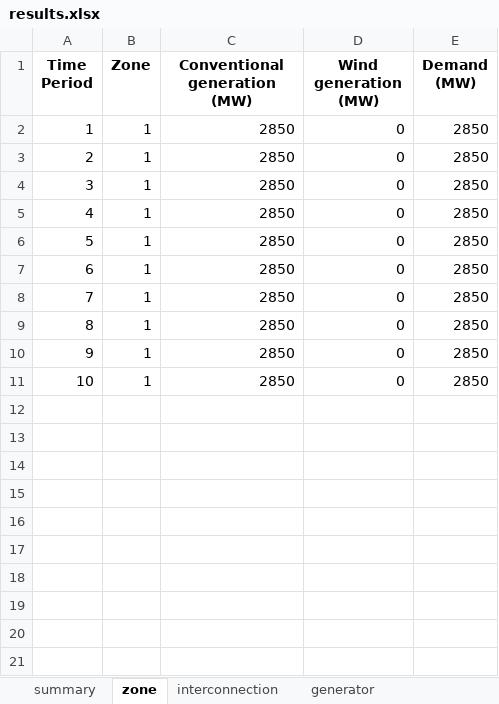
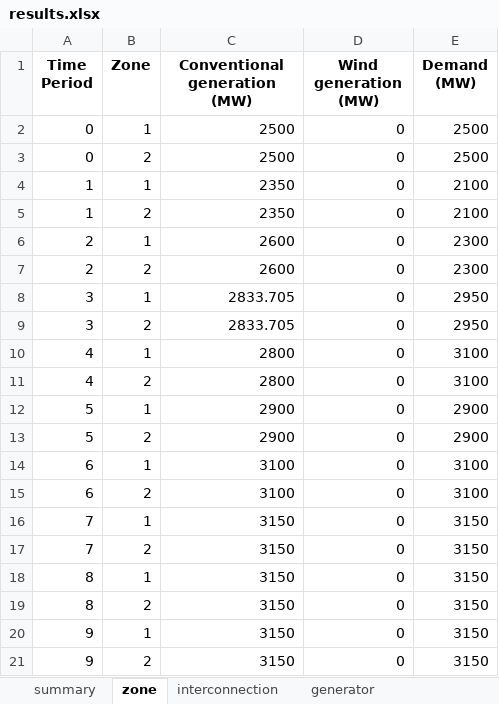
Before and after one commit to bukhsh/oats, an Excel workbook: results.xlsx, sheet zone, drawn as a sheet; values as stored, in another font and other column widths than the file's, no borders; removed rows and columns are numbered as before the commit, all else as after; the diff names each change by its address in the sheet, - before the commit and + after, or states it on an @@ line.

```diff
--- a/results.xlsx (sheet zone)
+++ b/results.xlsx (sheet zone)
+row 2: 0 | 1 | 2500 | 0 | 2500
+row 3: 0 | 2 | 2500 | 0 | 2500
-C4 (Conventional generation (MW)): 2850
+C4 (Conventional generation (MW)): 2350
-E4 (Demand (MW)): 2850
+E4 (Demand (MW)): 2100
+row 5: 1 | 2 | 2350 | 0 | 2100
-C6 (Conventional generation (MW)): 2850
+C6 (Conventional generation (MW)): 2600
-E6 (Demand (MW)): 2850
+E6 (Demand (MW)): 2300
+row 7: 2 | 2 | 2600 | 0 | 2300
-C8 (Conventional generation (MW)): 2850
+C8 (Conventional generation (MW)): 2833.705
-E8 (Demand (MW)): 2850
+E8 (Demand (MW)): 2950
+row 9: 3 | 2 | 2833.705 | 0 | 2950
-C10 (Conventional generation (MW)): 2850
+C10 (Conventional generation (MW)): 2800
-E10 (Demand (MW)): 2850
+E10 (Demand (MW)): 3100
+row 11: 4 | 2 | 2800 | 0 | 3100
-C12 (Conventional generation (MW)): 2850
+C12 (Conventional generation (MW)): 2900
-E12 (Demand (MW)): 2850
+E12 (Demand (MW)): 2900
+row 13: 5 | 2 | 2900 | 0 | 2900
-C14 (Conventional generation (MW)): 2850
+C14 (Conventional generation (MW)): 3100
-E14 (Demand (MW)): 2850
+E14 (Demand (MW)): 3100
+row 15: 6 | 2 | 3100 | 0 | 3100
-C16 (Conventional generation (MW)): 2850
+C16 (Conventional generation (MW)): 3150
-E16 (Demand (MW)): 2850
+E16 (Demand (MW)): 3150
+row 17: 7 | 2 | 3150 | 0 | 3150
-C18 (Conventional generation (MW)): 2850
+C18 (Conventional generation (MW)): 3150
-E18 (Demand (MW)): 2850
+E18 (Demand (MW)): 3150
+row 19: 8 | 2 | 3150 | 0 | 3150
-C20 (Conventional generation (MW)): 2850
+C20 (Conventional generation (MW)): 3150
-E20 (Demand (MW)): 2850
+E20 (Demand (MW)): 3150
-row 11: 10 | 1 | 2850 | 0 | 2850
+row 21: 9 | 2 | 3150 | 0 | 3150
```
Also changed, not shown: sheet generator, sheet interconnection, sheet summary, 5 other files.
